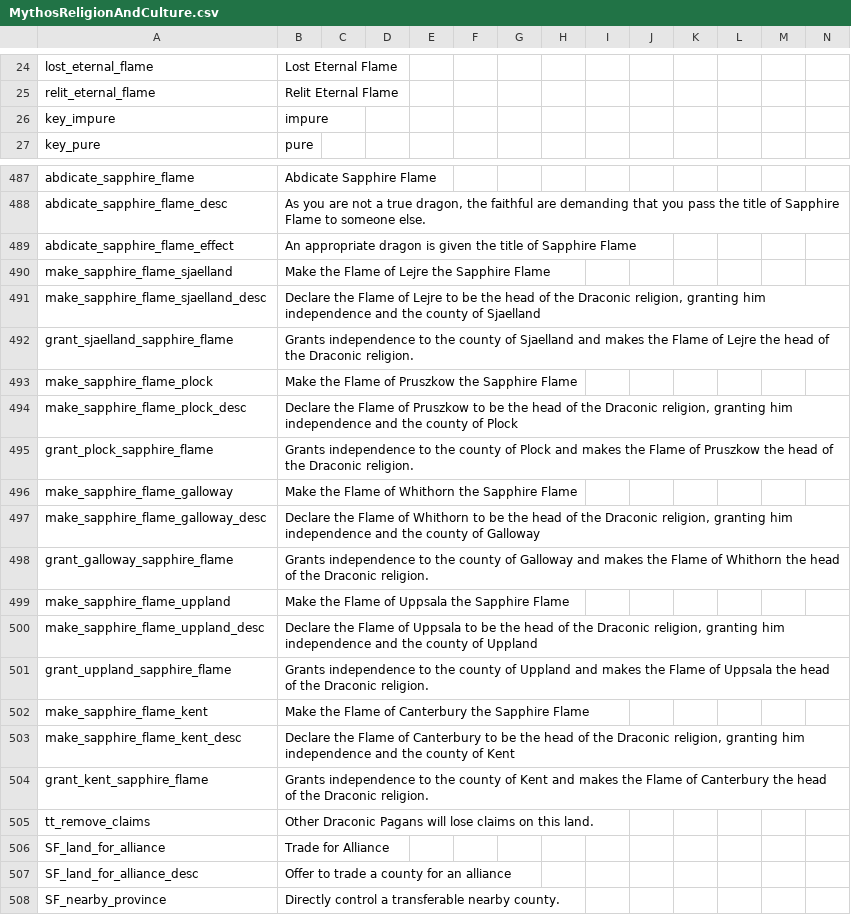
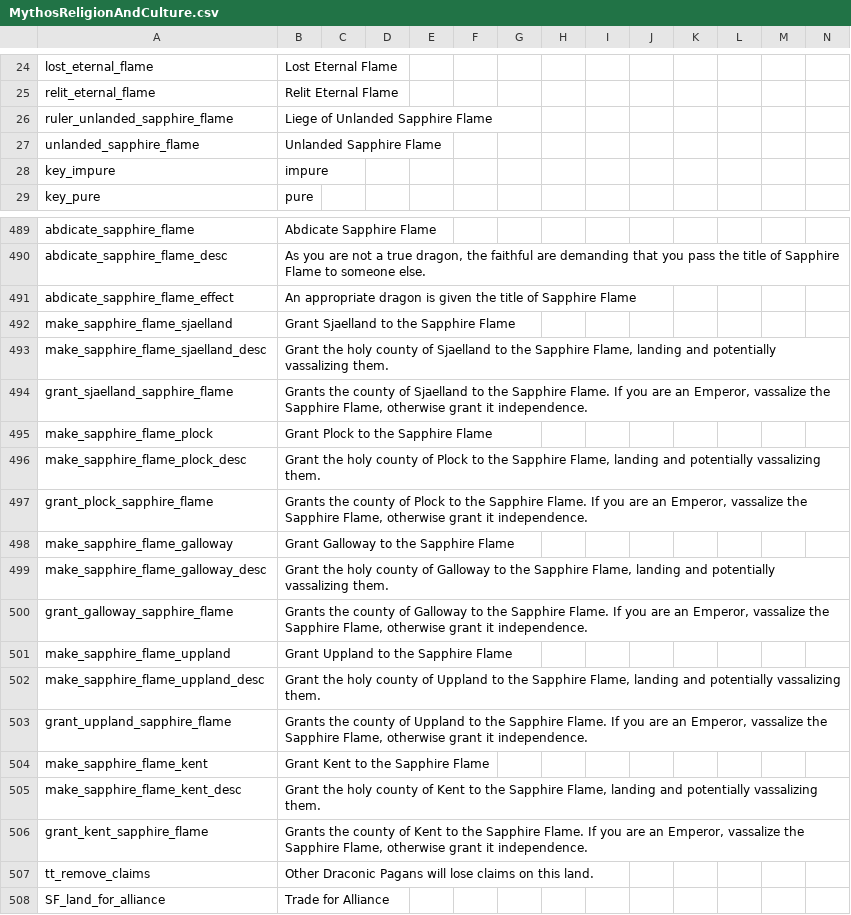
Before and after one commit to Leekoo/Mythos2, a CSV file: Mythos2/localisation/MythosReligionAndCulture.csv, drawn as a sheet; only a part is shown, gaps mark what is left out; the shorter side is filled out with more unchanged rows; addresses are those after the commit; rows hold the shown columns only; the diff names each change by its address in the sheet, - before the commit and + after, or states it on an @@ line.

Commit message:
Sapphire Flame land grant
Changes granting land to Sapphire Flame

```diff
--- a/Mythos2/localisation/MythosReligionAndCulture.csv
+++ b/Mythos2/localisation/MythosReligionAndCulture.csv
+row 26: ruler_unlanded_sapphire_flame | Liege of Unlanded Sapphire Flame
+row 27: unlanded_sapphire_flame | Unlanded Sapphire Flame
-B492: Make the Flame of Lejre the Sapphire Flame
+B492: Grant Sjaelland to the Sapphire Flame
-B493: Declare the Flame of Lejre to be the head of the Draconic religion, granting him independence and the county of Sjaelland
+B493: Grant the holy county of Sjaelland to the Sapphire Flame, landing and potentially vassalizing them.
-B494: Grants independence to the county of Sjaelland and makes the Flame of Lejre the head of the Draconic religion.
+B494: Grants the county of Sjaelland to the Sapphire Flame. If you are an Emperor, vassalize the Sapphire Flame, otherwise grant it independence.
-B495: Make the Flame of Pruszkow the Sapphire Flame
+B495: Grant Plock to the Sapphire Flame
-B496: Declare the Flame of Pruszkow to be the head of the Draconic religion, granting him independence and the county of Plock
+B496: Grant the holy county of Plock to the Sapphire Flame, landing and potentially vassalizing them.
-B497: Grants independence to the county of Plock and makes the Flame of Pruszkow the head of the Draconic religion.
+B497: Grants the county of Plock to the Sapphire Flame. If you are an Emperor, vassalize the Sapphire Flame, otherwise grant it independence.
-B498: Make the Flame of Whithorn the Sapphire Flame
+B498: Grant Galloway to the Sapphire Flame
-B499: Declare the Flame of Whithorn to be the head of the Draconic religion, granting him independence and the county of Galloway
+B499: Grant the holy county of Galloway to the Sapphire Flame, landing and potentially vassalizing them.
-B500: Grants independence to the county of Galloway and makes the Flame of Whithorn the head of the Draconic religion.
+B500: Grants the county of Galloway to the Sapphire Flame. If you are an Emperor, vassalize the Sapphire Flame, otherwise grant it independence.
-B501: Make the Flame of Uppsala the Sapphire Flame
+B501: Grant Uppland to the Sapphire Flame
-B502: Declare the Flame of Uppsala to be the head of the Draconic religion, granting him independence and the county of Uppland
+B502: Grant the holy county of Uppland to the Sapphire Flame, landing and potentially vassalizing them.
-B503: Grants independence to the county of Uppland and makes the Flame of Uppsala the head of the Draconic religion.
+B503: Grants the county of Uppland to the Sapphire Flame. If you are an Emperor, vassalize the Sapphire Flame, otherwise grant it independence.
-B504: Make the Flame of Canterbury the Sapphire Flame
+B504: Grant Kent to the Sapphire Flame
-B505: Declare the Flame of Canterbury to be the head of the Draconic religion, granting him independence and the county of Kent
+B505: Grant the holy county of Kent to the Sapphire Flame, landing and potentially vassalizing them.
-B506: Grants independence to the county of Kent and makes the Flame of Canterbury the head of the Draconic religion.
+B506: Grants the county of Kent to the Sapphire Flame. If you are an Emperor, vassalize the Sapphire Flame, otherwise grant it independence.
```
Also changed, not shown: 5 other files.
